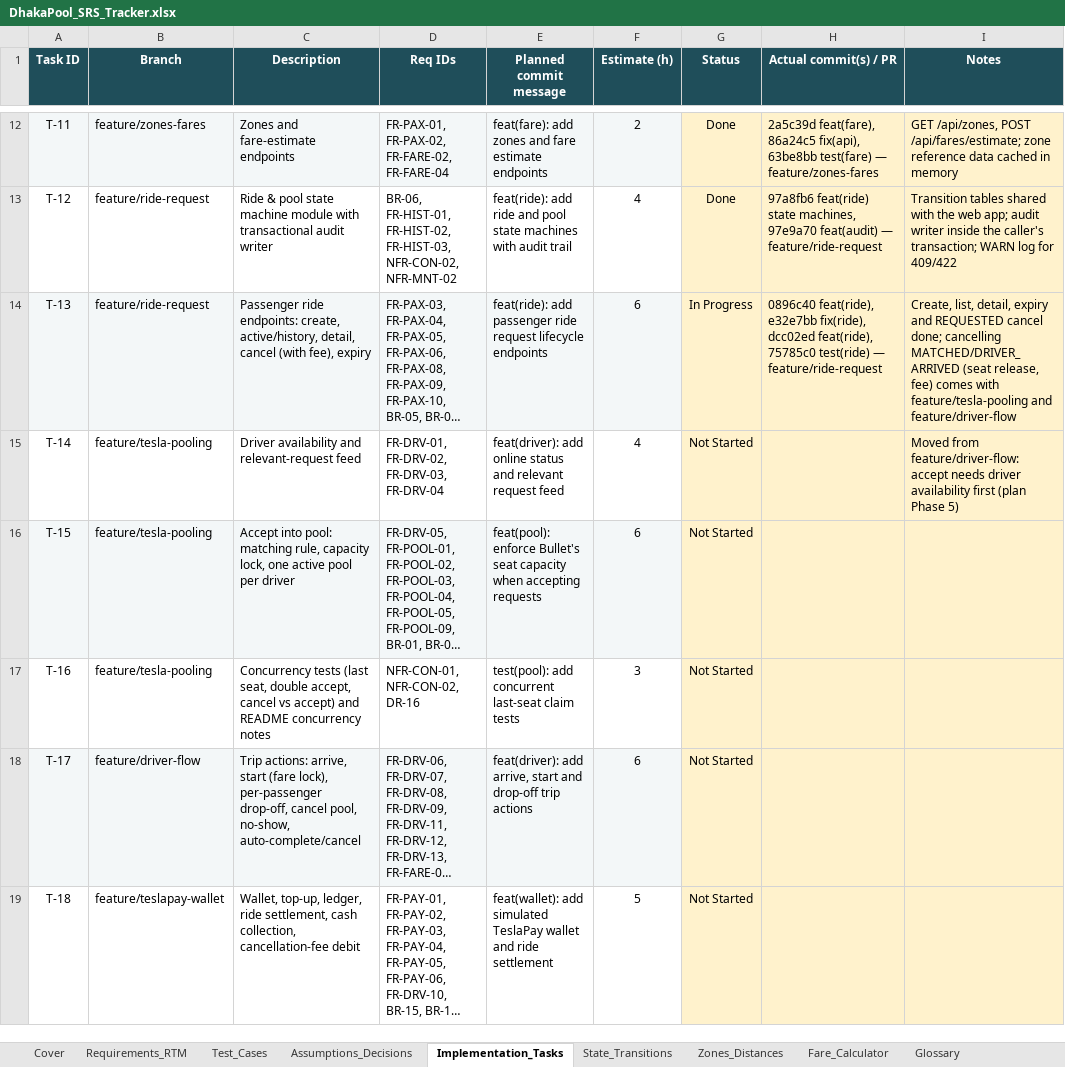
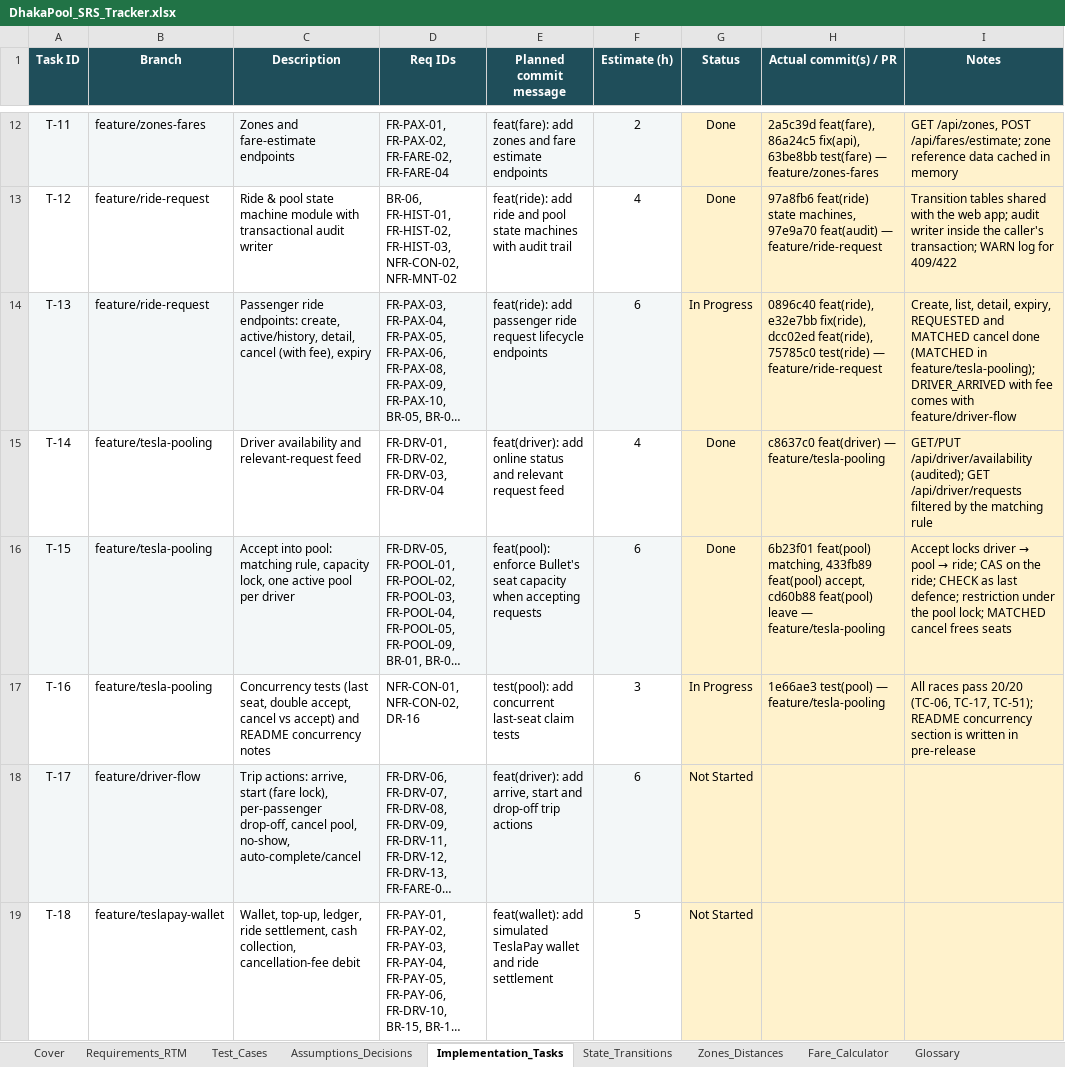
Before and after one commit to MahadiAhmed0/DhakaPool---Ride-Pooling-Shared-Fare-Platform, an Excel workbook: docs/DhakaPool_SRS_Tracker.xlsx, sheet Implementation_Tasks, drawn as a sheet; only a part is shown, gaps mark what is left out; long unchanged cells end in …; values as stored, in another font and other column widths than the file's, no borders; conditional formats not drawn; the diff names each change by its address in the sheet, - before the commit and + after, or states it on an @@ line.

Commit message:
docs: sync architecture, conventions and tracker with the pooling module
ARCHITECTURE v0.7: GET /api/driver/availability; isCompatible(request, pool, rules) with its fixed check order and how each reason maps to 409 or 422; service names per file for drivers and pools; the §6.2 audit rows; the passenger cancel in MATCHED (pool lock, one re-read) and pools that end while an accept waits for their lock. The conventions guide covers changing neighbours and the join window. Tracker: T-14 and T-15 done, T-16 in progress (README concurrency notes in pre-release); the driver, pool and matching requirements implemented; TC-01, TC-06, TC-16, TC-17, TC-19…TC-24, TC-47…TC-51 passing.

```diff
--- a/docs/DhakaPool_SRS_Tracker.xlsx (sheet Implementation_Tasks)
+++ b/docs/DhakaPool_SRS_Tracker.xlsx (sheet Implementation_Tasks)
-I14 (Notes): …list, detail, expiry and REQUESTED cancel done; cancelling MATCHED/DRIVER_ARRIVED (seat release, fee) comes with feature/tesla-pooling and feature/driver-flow
+I14 (Notes): …list, detail, expiry, REQUESTED and MATCHED cancel done (MATCHED in feature/tesla-pooling); DRIVER_ARRIVED with fee comes with feature/driver-flow
-G15:G16 (Status): Not Started
+G15:G16 (Status): Done
-H15 (Actual commit(s) / PR): (empty)
+H15 (Actual commit(s) / PR): c8637c0 feat(driver) — feature/tesla-pooling
-I15 (Notes): Moved from feature/driver-flow: accept needs driver availability first (plan Phase 5)
+I15 (Notes): GET/PUT /api/driver/availability (audited); GET /api/driver/requests filtered by the matching rule
-H16 (Actual commit(s) / PR): (empty)
+H16 (Actual commit(s) / PR): 6b23f01 feat(pool) matching, 433fb89 feat(pool) accept, cd60b88 feat(pool) leave — feature/tesla-pooling
@@ I16 (Notes): (empty) → Accept locks driver → pool → ride; CAS on the ride; CHECK as last defence; restriction under the pool lock; MATCHED cancel frees seats @@
-G17 (Status): Not Started
+G17 (Status): In Progress
-H17 (Actual commit(s) / PR): (empty)
+H17 (Actual commit(s) / PR): 1e66ae3 test(pool) — feature/tesla-pooling
-I17 (Notes): (empty)
+I17 (Notes): All races pass 20/20 (TC-06, TC-17, TC-51); README concurrency section is written in pre-release
```
Also changed, not shown: sheet Requirements_RTM, sheet Test_Cases, sheet Cover, 2 other files.
